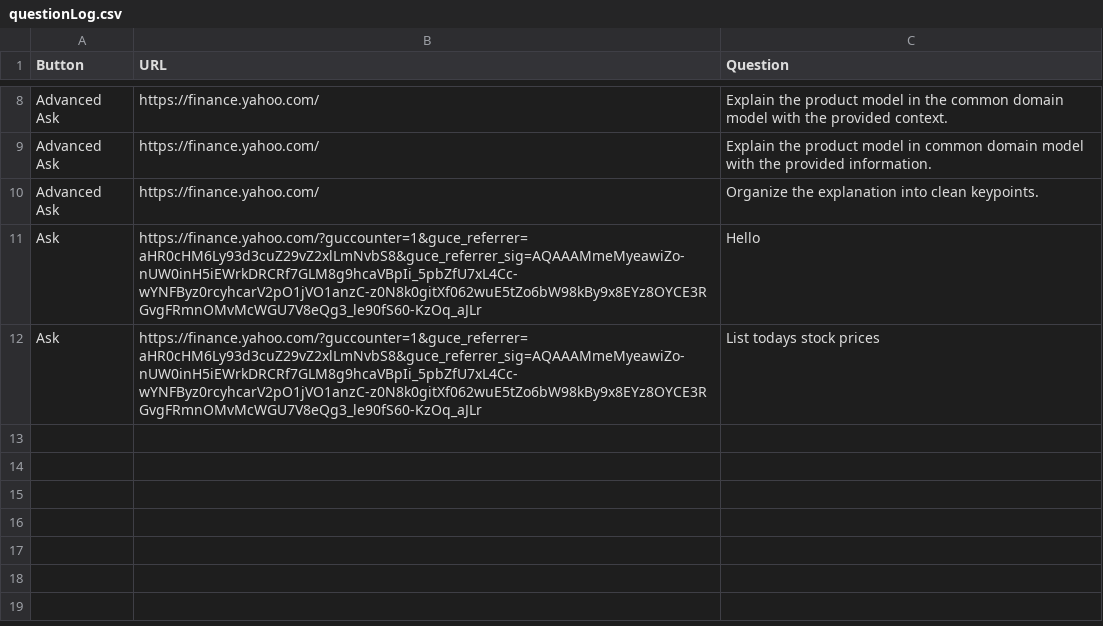
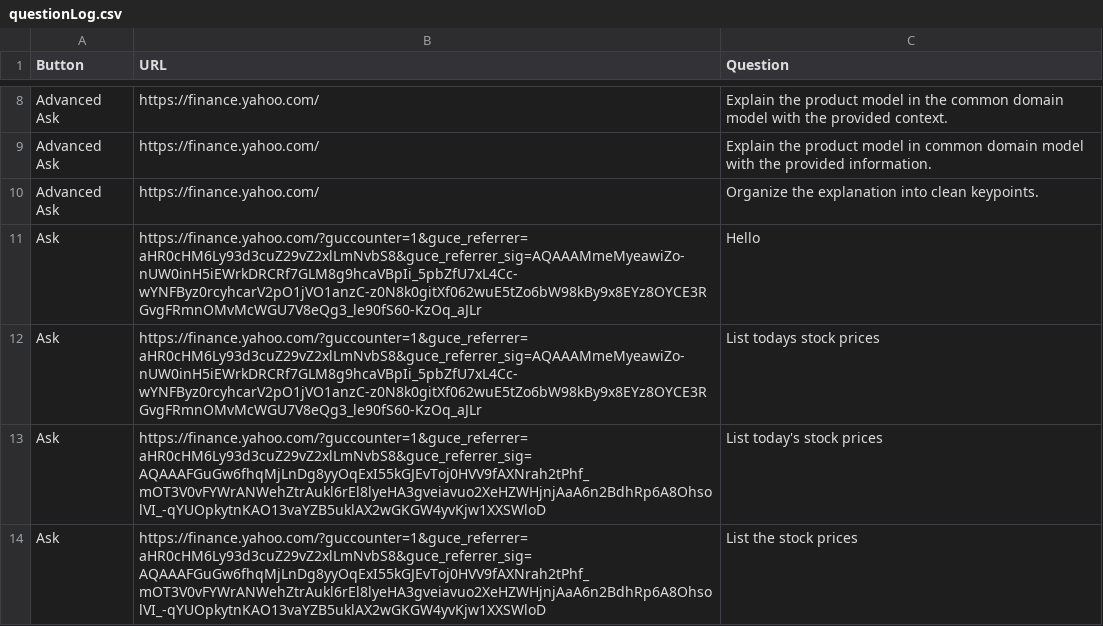
Before and after one commit to FlyM1ss/FinGPT_for_RCOS, a CSV file: ChatBot-Fin/chat_server/chat_server_app/questionLog.csv, drawn as a sheet; only a part is shown, gaps mark what is left out.

```diff
--- a/ChatBot-Fin/chat_server/chat_server_app/questionLog.csv
+++ b/ChatBot-Fin/chat_server/chat_server_app/questionLog.csv
@@ -12 +12,3 @@ Ask,https://finance.yahoo.com/?guccounter=1&guce_referrer=aHR0cHM6Ly93d3cuZ29vZ2
 Ask,https://finance.yahoo.com/?guccounter=1&guce_referrer=aHR0cHM6Ly93d3cuZ29vZ2xlLmNvbS8&guce_referrer_sig=AQAAAMmeMyeawiZo-nUW0inH5iEWrkDRCRf7GLM8g9hcaVBpIi_5pbZfU7xL4Cc-wYNFByz0rcyhcarV2pO1jVO1anzC-z0N8k0gitXf062wuE5tZo6bW98kBy9x8EYz8OYCE3RGvgFRmnOMvMcWGU7V8eQg3_le90fS60-KzOq_aJLr,List todays stock prices
+Ask,https://finance.yahoo.com/?guccounter=1&guce_referrer=aHR0cHM6Ly93d3cuZ29vZ2xlLmNvbS8&guce_referrer_sig=AQAAAFGuGw6fhqMjLnDg8yyOqExI55kGJEvToj0HVV9fAXNrah2tPhf_mOT3V0vFYWrANWehZtrAukl6rEl8lyeHA3gveiavuo2XeHZWHjnjAaA6n2BdhRp6A8OhsolVI_-qYUOpkytnKAO13vaYZB5uklAX2wGKGW4yvKjw1XXSWloD,List today's stock prices
+Ask,https://finance.yahoo.com/?guccounter=1&guce_referrer=aHR0cHM6Ly93d3cuZ29vZ2xlLmNvbS8&guce_referrer_sig=AQAAAFGuGw6fhqMjLnDg8yyOqExI55kGJEvToj0HVV9fAXNrah2tPhf_mOT3V0vFYWrANWehZtrAukl6rEl8lyeHA3gveiavuo2XeHZWHjnjAaA6n2BdhRp6A8OhsolVI_-qYUOpkytnKAO13vaYZB5uklAX2wGKGW4yvKjw1XXSWloD,List the stock prices
```
Also changed, not shown: 3 other files.
